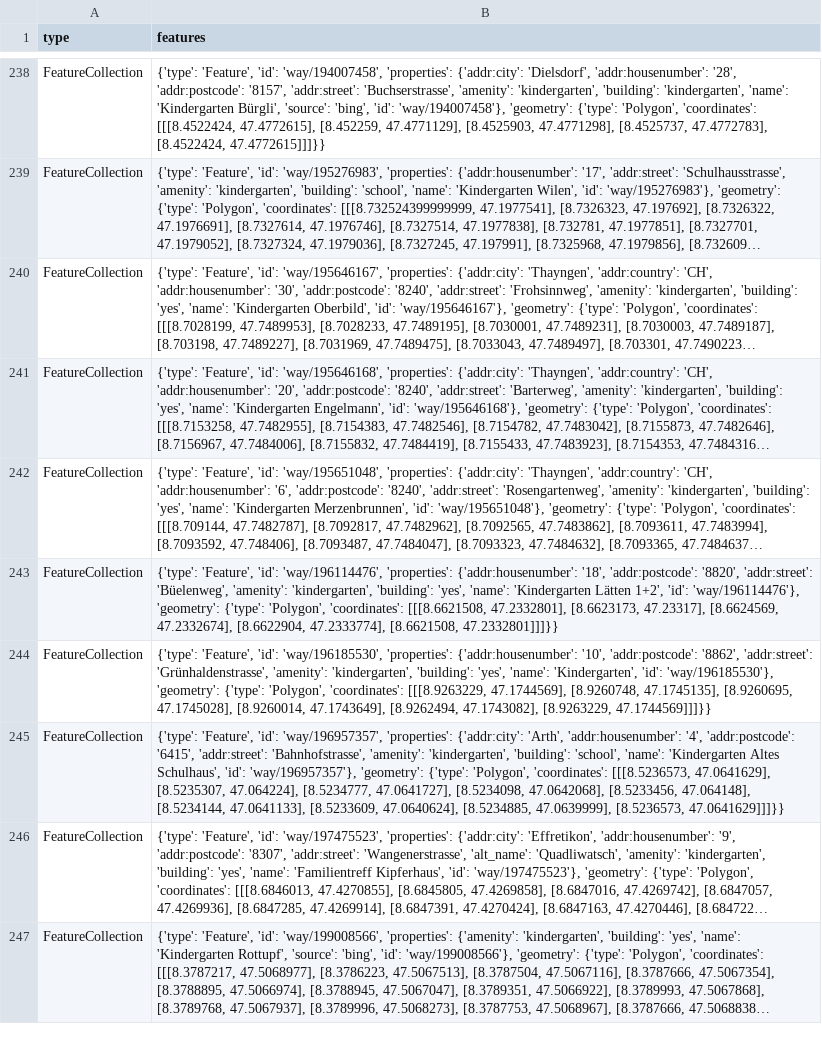
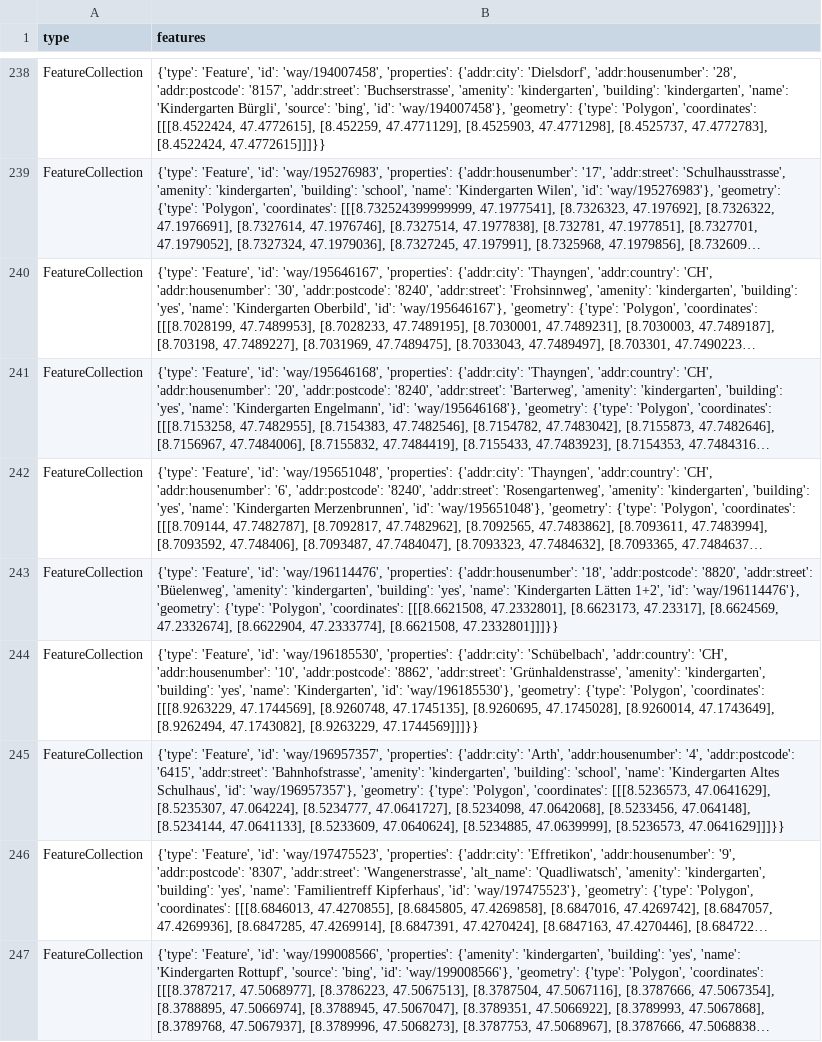
Before and after one commit to chnuessli/elz-data, a CSV file: data/csv/kindergarten/kindergarten_dispo_srz.csv, drawn as a sheet; only a part is shown, gaps mark what is left out; long unchanged cells end in …; the diff names each change by its address in the sheet, - before the commit and + after, or states it on an @@ line.

```diff
--- a/data/csv/kindergarten/kindergarten_dispo_srz.csv
+++ b/data/csv/kindergarten/kindergarten_dispo_srz.csv
-B244 (features): …'way/196185530', 'properties': {'addr:housenumber': '10', 'addr:postcode':…
+B244 (features): …'way/196185530', 'properties': {'addr:city': 'Schübelbach', 'addr:country': 'CH', 'addr:housenumber': '10', 'addr:postcode':…
```
Also changed, not shown: data/csv/facilities/hospital/hospital_switzerland.csv, data/csv/facilities/social_facilities/social_facilities_dispo_srz.csv, 9 other files.
